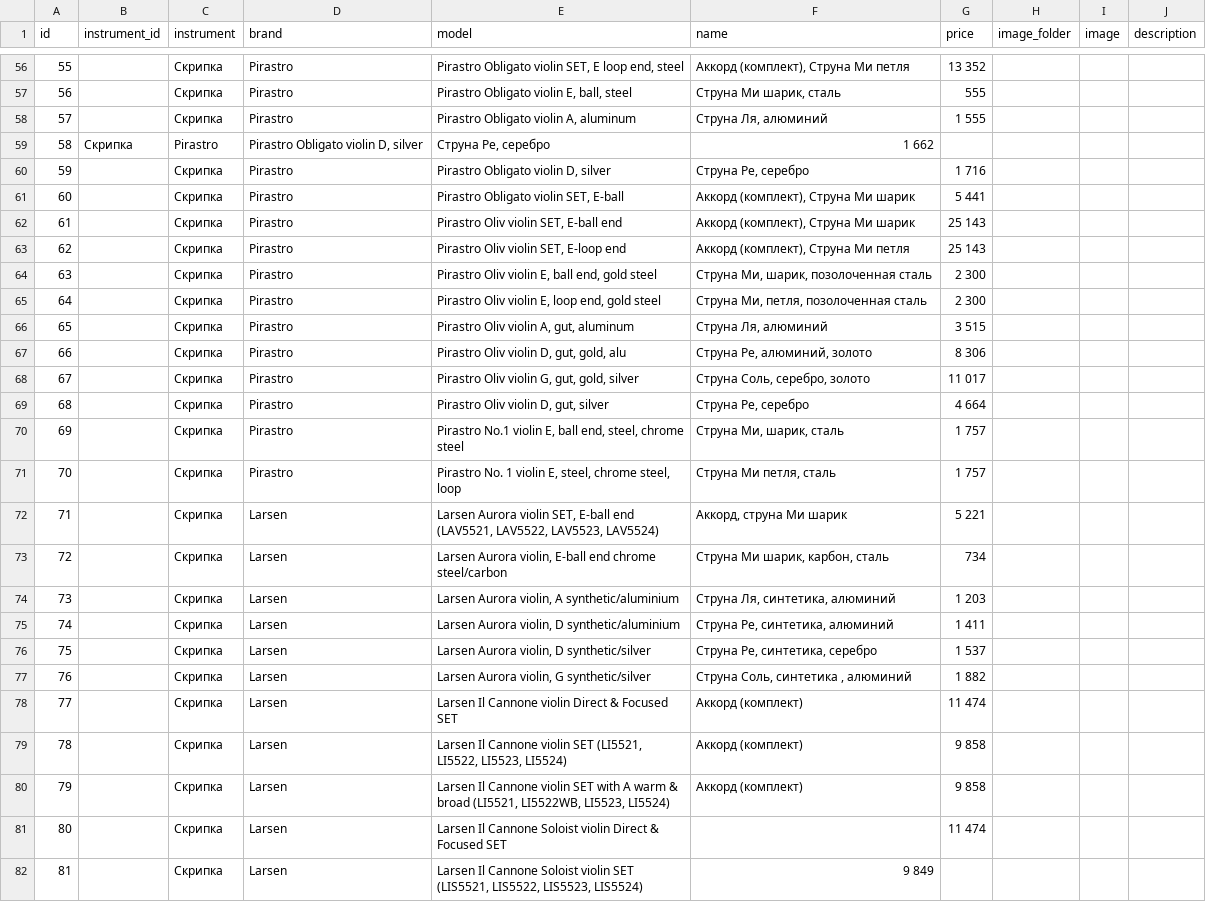
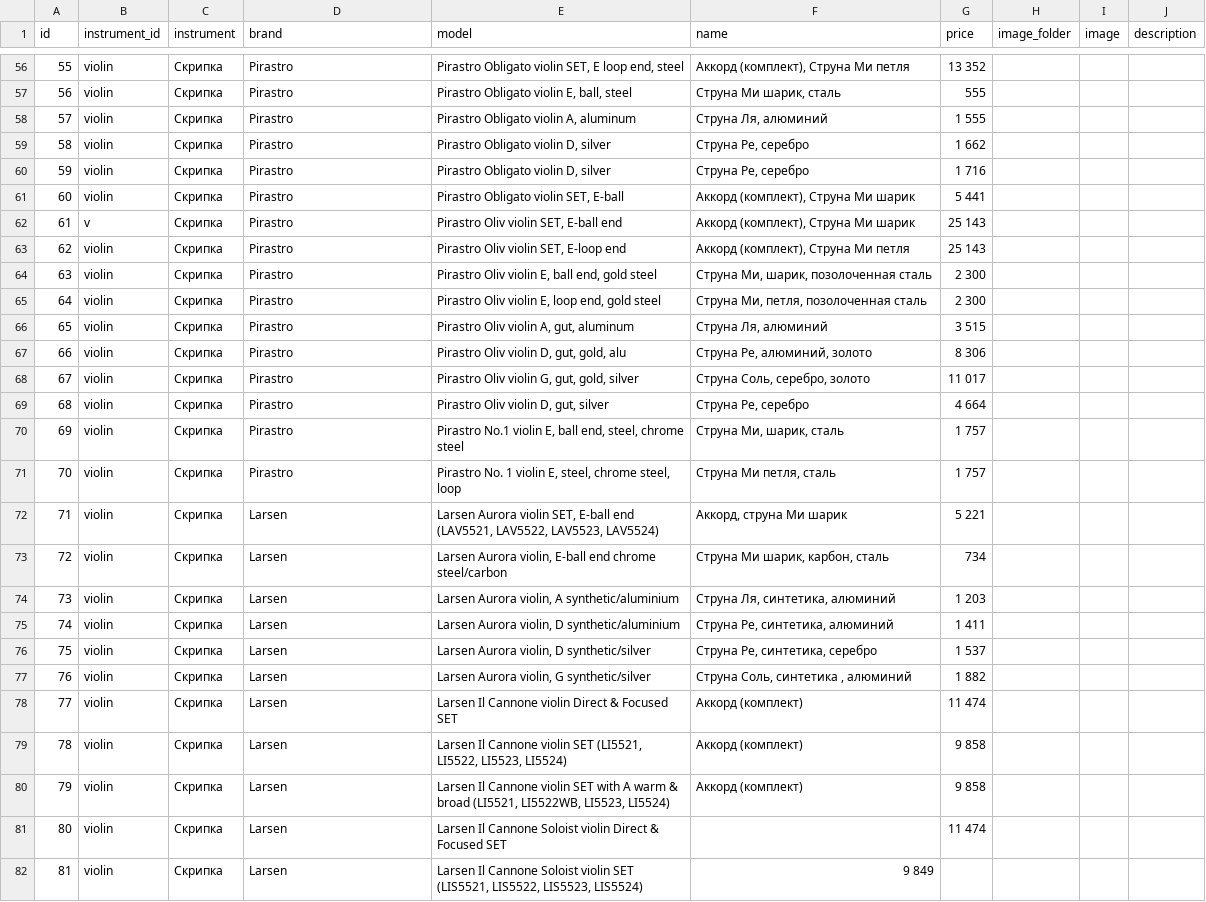
Before and after one commit to Revsk67/string, a CSV file: data/products.csv, drawn as a sheet; only a part is shown, gaps mark what is left out; the diff covers the shown part only; the diff names each change by its address in the sheet, - before the commit and + after, or states it on an @@ line.

```diff
--- a/data/products.csv
+++ b/data/products.csv
-B56:B58 (instrument_id): (empty)
+B56:B58 (instrument_id): violin
-B59 (instrument_id): Скрипка
+B59 (instrument_id): violin
-C59 (instrument): Pirastro
+C59 (instrument): Скрипка
-D59 (brand): Pirastro Obligato violin D, silver
+D59 (brand): Pirastro
-E59 (model): Струна Ре, серебро
+E59 (model): Pirastro Obligato violin D, silver
-F59 (name): 1 662
+F59 (name): Струна Ре, серебро
-G59 (price): (empty)
+G59 (price): 1 662
-B60:B61 (instrument_id): (empty)
+B60:B61 (instrument_id): violin
-B62 (instrument_id): (empty)
+B62 (instrument_id): v
-B63:B82 (instrument_id): (empty)
+B63:B82 (instrument_id): violin
```
Also changed, not shown: 64 edited cells elsewhere in this file.
